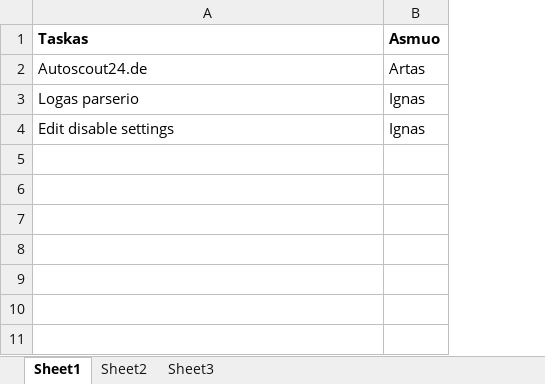
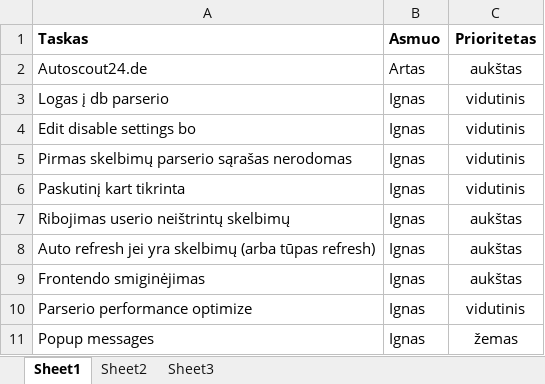
Before and after one commit to povilaspanavas/minder, an Excel workbook: Docs/TODO.xlsx, sheet Sheet1, drawn as a sheet; values as stored, in another font and other column widths than the file's, no borders; the diff names each change by its address in the sheet, - before the commit and + after, or states it on an @@ line.

Commit message:
todo

```diff
--- a/Docs/TODO.xlsx (sheet Sheet1)
+++ b/Docs/TODO.xlsx (sheet Sheet1)
+column C (Prioritetas), rows 2-4: aukštas | vidutinis | vidutinis
-A3 (Taskas): Logas parserio
+A3 (Taskas): Logas į db parserio
-A4 (Taskas): Edit disable settings
+A4 (Taskas): Edit disable settings bo
+row 5: Pirmas skelbimų parserio sąrašas nerodomas | Ignas | vidutinis
+row 6: Paskutinį kart tikrinta | Ignas | vidutinis
+row 7: Ribojimas userio neištrintų skelbimų | Ignas | aukštas
+row 8: Auto refresh jei yra skelbimų (arba tūpas refresh) | Ignas | aukštas
+row 9: Frontendo smiginėjimas | Ignas | aukštas
+row 10: Parserio performance optimize | Ignas | vidutinis
+row 11: Popup messages | Ignas | žemas
```
